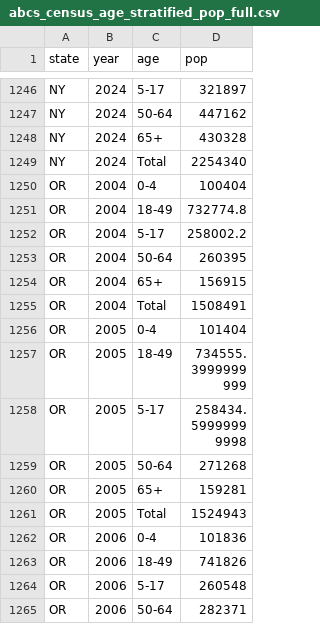
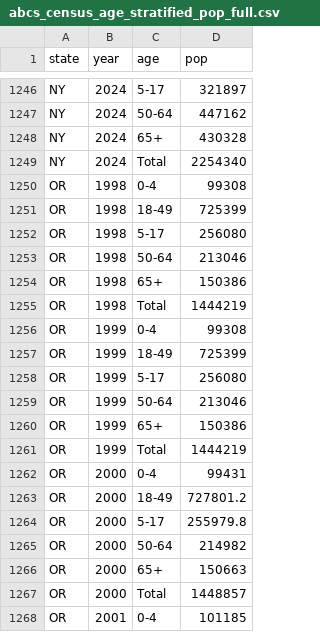
Before and after one commit to DISSC-yale/Ingest, a CSV file: data/abcs/raw/abcs_census_age_stratified_pop_full.csv, drawn as a sheet; only a part is shown, gaps mark what is left out; the shorter side is filled out with more unchanged rows; the diff covers the shown part only; the diff names each change by its address in the sheet, - before the commit and + after, or states it on an @@ line.

Commit message:
add missing OR population data to ABCs; check all plots

```diff
--- a/data/abcs/raw/abcs_census_age_stratified_pop_full.csv
+++ b/data/abcs/raw/abcs_census_age_stratified_pop_full.csv
+row 1250: OR | 1998 | 0-4 | 99308
+row 1251: OR | 1998 | 18-49 | 725399
+row 1252: OR | 1998 | 5-17 | 256080
+row 1253: OR | 1998 | 50-64 | 213046
+row 1254: OR | 1998 | 65+ | 150386
+row 1255: OR | 1998 | Total | 1444219
+row 1256: OR | 1999 | 0-4 | 99308
+row 1257: OR | 1999 | 18-49 | 725399
+row 1258: OR | 1999 | 5-17 | 256080
+row 1259: OR | 1999 | 50-64 | 213046
+row 1260: OR | 1999 | 65+ | 150386
+row 1261: OR | 1999 | Total | 1444219
+row 1262: OR | 2000 | 0-4 | 99431
+row 1263: OR | 2000 | 18-49 | 727801.2
+row 1264: OR | 2000 | 5-17 | 255979.8
+row 1265: OR | 2000 | 50-64 | 214982
+row 1266: OR | 2000 | 65+ | 150663
+row 1267: OR | 2000 | Total | 1448857
+row 1268: OR | 2001 | 0-4 | 101185
```
Also changed, not shown: 17 added rows elsewhere in this file, 6 other files.
